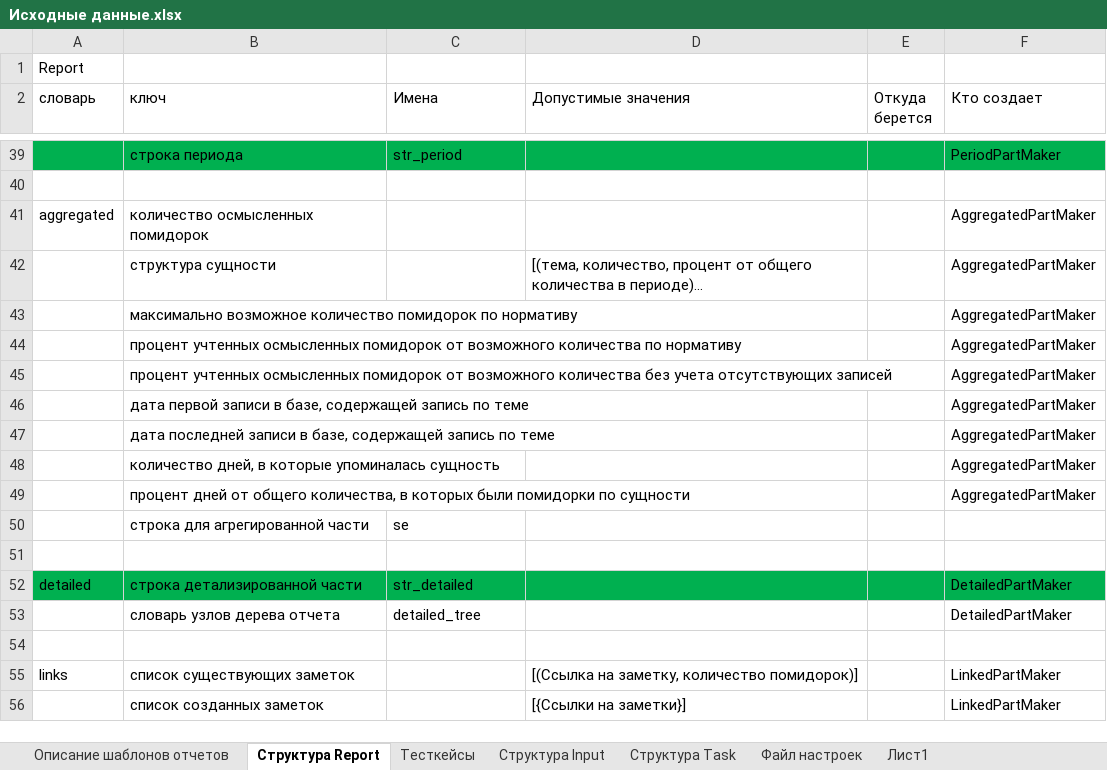
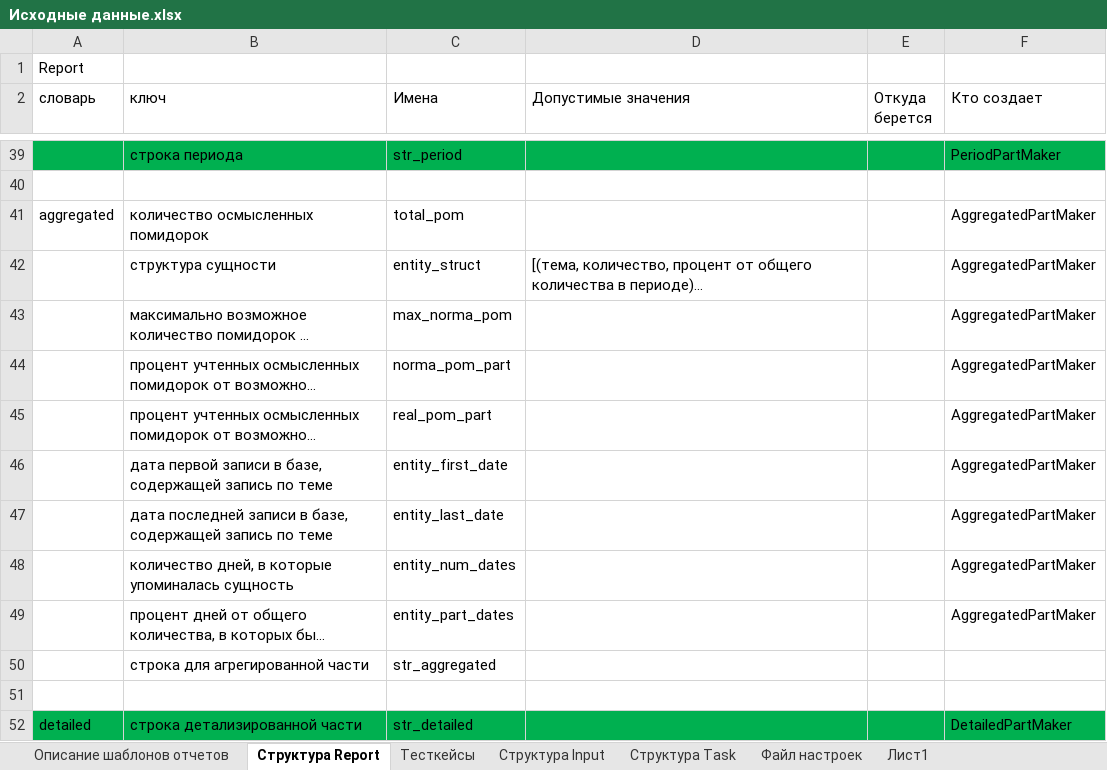
Before and after one commit to ConsMikh/ReportMaker, an Excel workbook: Docs/Проектирование/Исходные данные.xlsx, sheet Структура Report, drawn as a sheet; only a part is shown, gaps mark what is left out; the shorter side is filled out with more unchanged rows; long unchanged cells end in …; values as stored, in another font and other column widths than the file's, no borders; the diff names each change by its address in the sheet, - before the commit and + after, or states it on an @@ line.

Commit message:
Разработка AggregatedPartMaker Сделал формирование агрегированной части для периодических отчетов

```diff
--- a/Docs/Проектирование/Исходные данные.xlsx (sheet Структура Report)
+++ b/Docs/Проектирование/Исходные данные.xlsx (sheet Структура Report)
-C41 (Имена): (empty)
+C41 (Имена): total_pom
-C42 (Имена): (empty)
+C42 (Имена): entity_struct
-C43 (Имена): (empty)
+C43 (Имена): max_norma_pom
-C44 (Имена): (empty)
+C44 (Имена): norma_pom_part
-C45 (Имена): (empty)
+C45 (Имена): real_pom_part
-C46 (Имена): (empty)
+C46 (Имена): entity_first_date
-C47 (Имена): (empty)
+C47 (Имена): entity_last_date
-C48 (Имена): (empty)
+C48 (Имена): entity_num_dates
-C49 (Имена): (empty)
+C49 (Имена): entity_part_dates
-C50 (Имена): se
+C50 (Имена): str_aggregated
```
Also changed, not shown: 5 other files.
